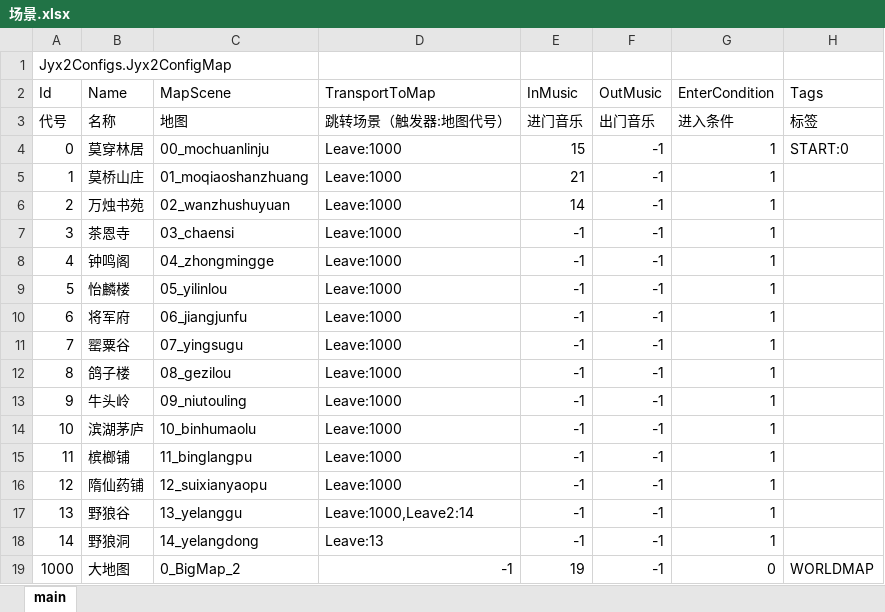
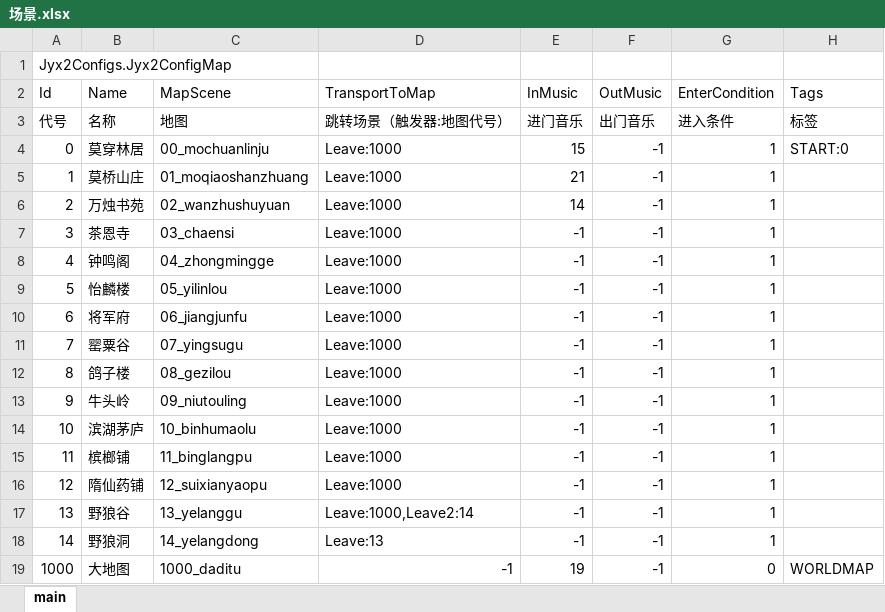
Before and after one commit to jynew/jynew, an Excel workbook: jyx2/Assets/Mods/SAMPLE/Configs/场景.xlsx, sheet main, drawn as a sheet; values as stored, in another font and other column widths than the file's, no borders; the diff names each change by its address in the sheet, - before the commit and + after, or states it on an @@ line.

```diff
--- a/jyx2/Assets/Mods/SAMPLE/Configs/场景.xlsx (sheet main)
+++ b/jyx2/Assets/Mods/SAMPLE/Configs/场景.xlsx (sheet main)
-C19 (MapScene): 0_BigMap_2
+C19 (MapScene): 1000_daditu
```
Also changed, not shown: 14 other files.
